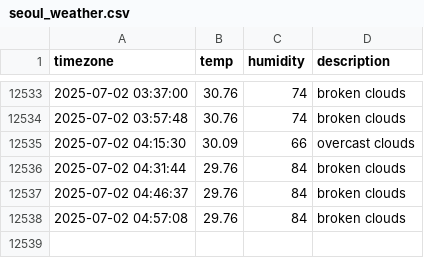
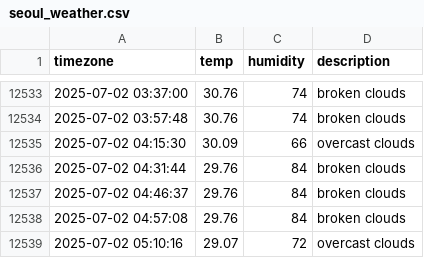
Before and after one commit to ILLQUADZ/seoul_weather, a CSV file: seoul_weather.csv, drawn as a sheet; only a part is shown, gaps mark what is left out; the diff names each change by its address in the sheet, - before the commit and + after, or states it on an @@ line.

```diff
--- a/seoul_weather.csv
+++ b/seoul_weather.csv
+row 12539: 2025-07-02 05:10:16 | 29.07 | 72 | overcast clouds
```
